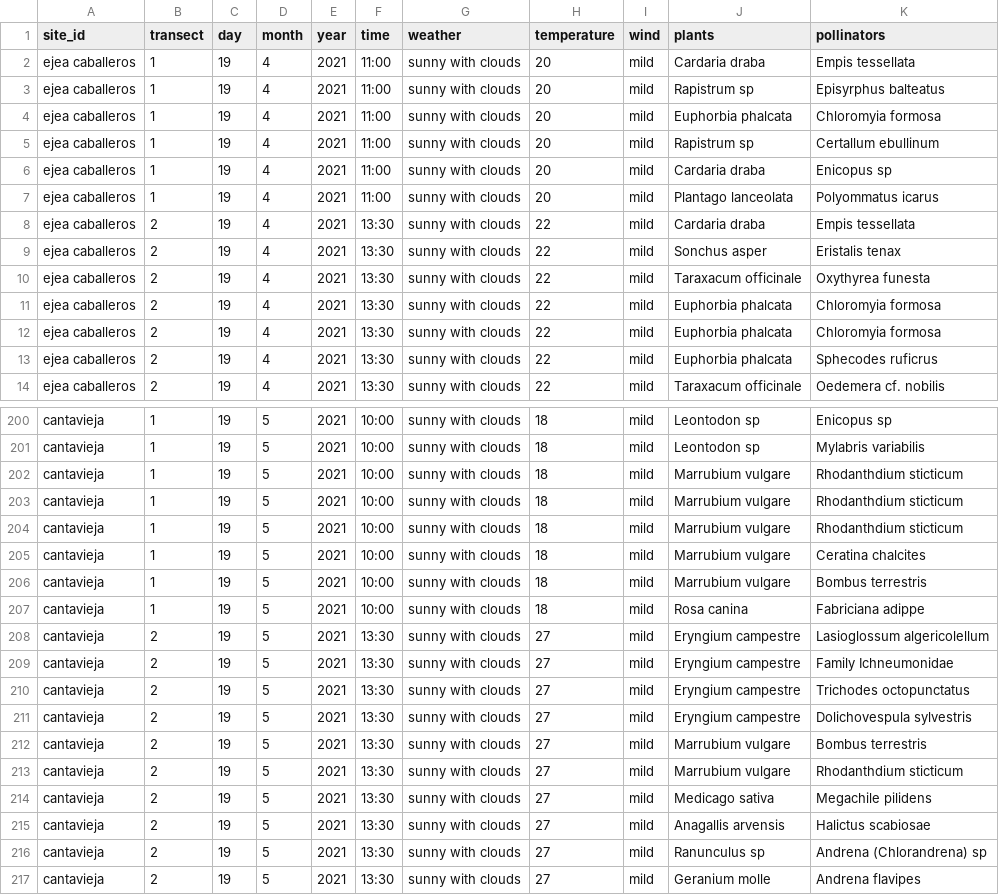
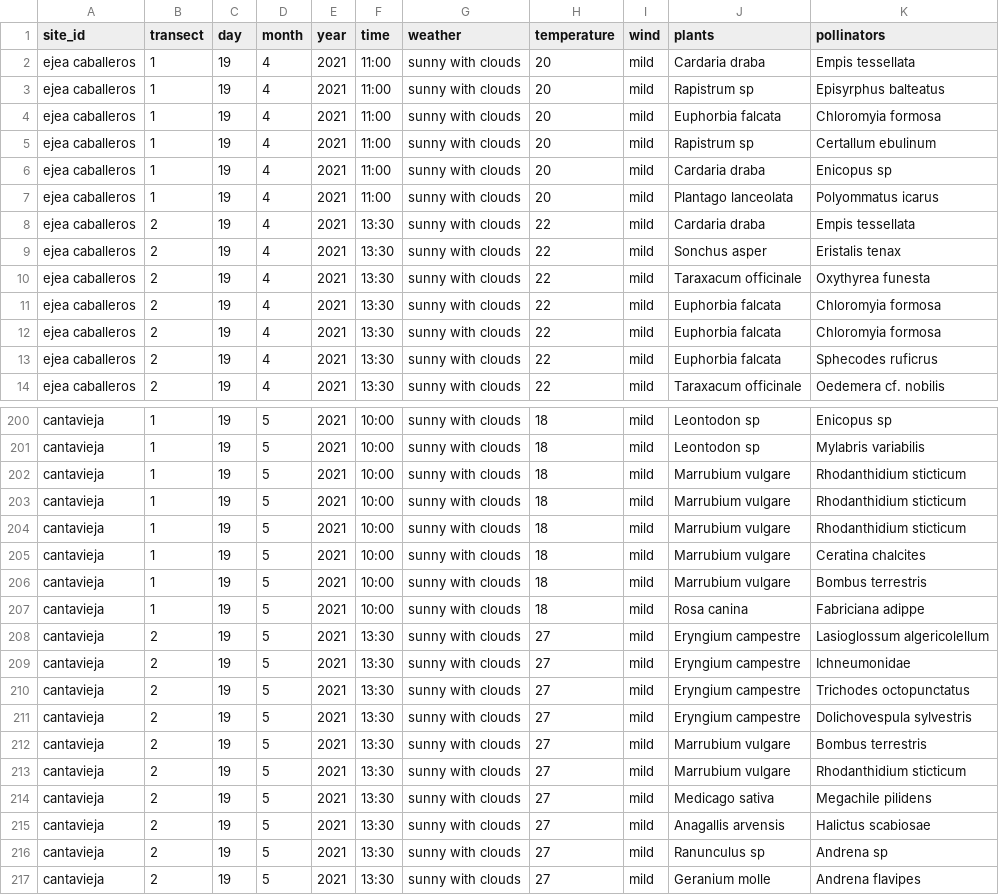
Before and after one commit to ibartomeus/life_polinizadores, a CSV file: Data/life_polinizadores_2021.csv (was Data/life_polinizadores.csv), drawn as a sheet; only a part is shown, gaps mark what is left out; the diff covers the shown part only.

```diff
--- a/Data/life_polinizadores.csv
+++ b/Data/life_polinizadores_2021.csv
@@ -3,4 +3,4 @@ ejea caballeros,1,19,4,2021,11:00,sunny with clouds,20,mild,Cardaria draba,Empis
 ejea caballeros,1,19,4,2021,11:00,sunny with clouds,20,mild,Rapistrum sp,Episyrphus balteatus
-ejea caballeros,1,19,4,2021,11:00,sunny with clouds,20,mild,Euphorbia phalcata,Chloromyia formosa
-ejea caballeros,1,19,4,2021,11:00,sunny with clouds,20,mild,Rapistrum sp,Certallum ebullinum
+ejea caballeros,1,19,4,2021,11:00,sunny with clouds,20,mild,Euphorbia falcata,Chloromyia formosa
+ejea caballeros,1,19,4,2021,11:00,sunny with clouds,20,mild,Rapistrum sp,Certallum ebulinum
 ejea caballeros,1,19,4,2021,11:00,sunny with clouds,20,mild,Cardaria draba,Enicopus sp
@@ -10,5 +10,5 @@ ejea caballeros,2,19,4,2021,13:30,sunny with clouds,22,mild,Sonchus asper,Erista
 ejea caballeros,2,19,4,2021,13:30,sunny with clouds,22,mild,Taraxacum officinale,Oxythyrea funesta
-ejea caballeros,2,19,4,2021,13:30,sunny with clouds,22,mild,Euphorbia phalcata,Chloromyia formosa
-ejea caballeros,2,19,4,2021,13:30,sunny with clouds,22,mild,Euphorbia phalcata,Chloromyia formosa
-ejea caballeros,2,19,4,2021,13:30,sunny with clouds,22,mild,Euphorbia phalcata,Sphecodes ruficrus
+ejea caballeros,2,19,4,2021,13:30,sunny with clouds,22,mild,Euphorbia falcata,Chloromyia formosa
+ejea caballeros,2,19,4,2021,13:30,sunny with clouds,22,mild,Euphorbia falcata,Chloromyia formosa
+ejea caballeros,2,19,4,2021,13:30,sunny with clouds,22,mild,Euphorbia falcata,Sphecodes ruficrus
 ejea caballeros,2,19,4,2021,13:30,sunny with clouds,22,mild,Taraxacum officinale,Oedemera cf. nobilis
@@ -201,5 +201,5 @@ cantavieja,1,19,5,2021,10:00,sunny with clouds,18,mild,Leontodon sp,Enicopus sp
 cantavieja,1,19,5,2021,10:00,sunny with clouds,18,mild,Leontodon sp,Mylabris variabilis
-cantavieja,1,19,5,2021,10:00,sunny with clouds,18,mild,Marrubium vulgare,Rhodanthdium sticticum
-cantavieja,1,19,5,2021,10:00,sunny with clouds,18,mild,Marrubium vulgare,Rhodanthdium sticticum
-cantavieja,1,19,5,2021,10:00,sunny with clouds,18,mild,Marrubium vulgare,Rhodanthdium sticticum
+cantavieja,1,19,5,2021,10:00,sunny with clouds,18,mild,Marrubium vulgare,Rhodanthidium sticticum
+cantavieja,1,19,5,2021,10:00,sunny with clouds,18,mild,Marrubium vulgare,Rhodanthidium sticticum
+cantavieja,1,19,5,2021,10:00,sunny with clouds,18,mild,Marrubium vulgare,Rhodanthidium sticticum
 cantavieja,1,19,5,2021,10:00,sunny with clouds,18,mild,Marrubium vulgare,Ceratina chalcites
@@ -208,3 +208,3 @@ cantavieja,1,19,5,2021,10:00,sunny with clouds,18,mild,Rosa canina,Fabriciana ad
 cantavieja,2,19,5,2021,13:30,sunny with clouds,27,mild,Eryngium campestre,Lasioglossum algericolellum
-cantavieja,2,19,5,2021,13:30,sunny with clouds,27,mild,Eryngium campestre,Family Ichneumonidae
+cantavieja,2,19,5,2021,13:30,sunny with clouds,27,mild,Eryngium campestre,Ichneumonidae
 cantavieja,2,19,5,2021,13:30,sunny with clouds,27,mild,Eryngium campestre,Trichodes octopunctatus
@@ -212,6 +212,6 @@ cantavieja,2,19,5,2021,13:30,sunny with clouds,27,mild,Eryngium campestre,Dolich
 cantavieja,2,19,5,2021,13:30,sunny with clouds,27,mild,Marrubium vulgare,Bombus terrestris
-cantavieja,2,19,5,2021,13:30,sunny with clouds,27,mild,Marrubium vulgare,Rhodanthdium sticticum
+cantavieja,2,19,5,2021,13:30,sunny with clouds,27,mild,Marrubium vulgare,Rhodanthidium sticticum
 cantavieja,2,19,5,2021,13:30,sunny with clouds,27,mild,Medicago sativa,Megachile pilidens
 cantavieja,2,19,5,2021,13:30,sunny with clouds,27,mild,Anagallis arvensis,Halictus scabiosae
-cantavieja,2,19,5,2021,13:30,sunny with clouds,27,mild,Ranunculus sp,Andrena (Chlorandrena) sp
+cantavieja,2,19,5,2021,13:30,sunny with clouds,27,mild,Ranunculus sp,Andrena sp
 cantavieja,2,19,5,2021,13:30,sunny with clouds,27,mild,Geranium molle,Andrena flavipes
```
Also changed, not shown: 13 edited cells elsewhere in this file, 18 other files.
